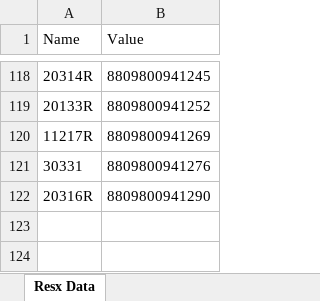
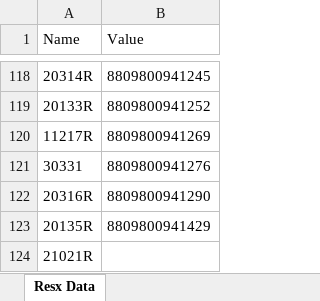
Before and after one commit to BLOG-8109/Sku_Scaner_2024, an Excel workbook: Sku_Scaner/barcode_data.xlsx, sheet Resx Data, drawn as a sheet; only a part is shown, gaps mark what is left out; values as stored, in another font and other column widths than the file's, no borders; the diff names each change by its address in the sheet, - before the commit and + after, or states it on an @@ line.

```diff
--- a/Sku_Scaner/barcode_data.xlsx (sheet Resx Data)
+++ b/Sku_Scaner/barcode_data.xlsx (sheet Resx Data)
+row 123: 20135R | 8809800941429
+row 124: 21021R
```
Also changed, not shown: 2 other files.
